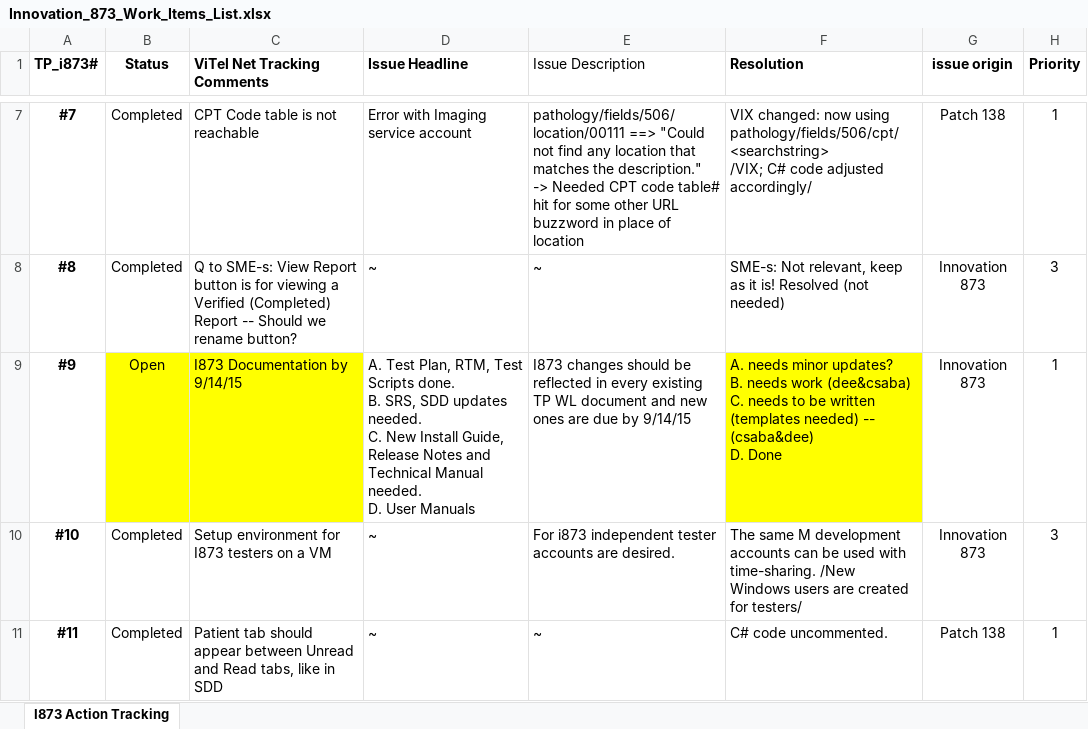
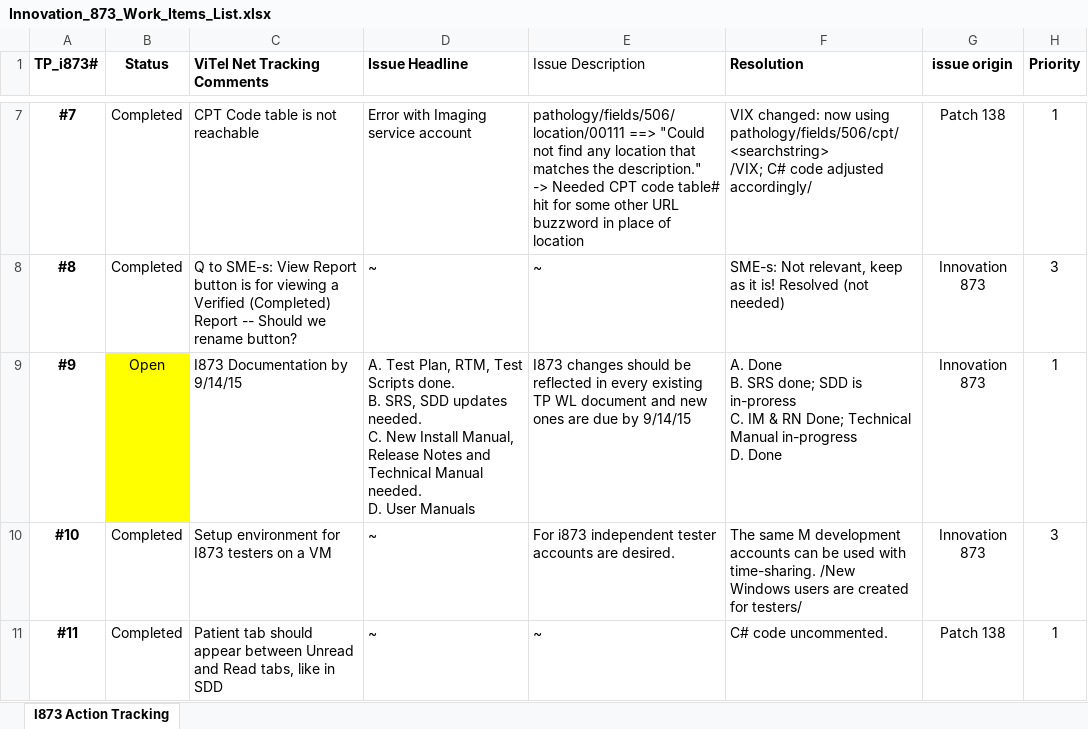
Before and after one commit to VHAINNOVATIONS/Telepathology, an Excel workbook: Documents/PM Documents/Innovation_873_Work_Items_List.xlsx, sheet I873 Action Tracking, drawn as a sheet; only a part is shown, gaps mark what is left out; values as stored, in another font and other column widths than the file's, no borders; table styles not drawn; ↵ is a line break in a cell; the diff covers the shown part only; the diff names each change by its address in the sheet, - before the commit and + after, or states it on an @@ line.

Commit message:
Installation Manual, installables & Relase Notes update
- Installation Manula
- All MSI/EXE/redistributable install file included.
- Added a LAB Package request to known Issues of Release Notes
- added latest work item list in PM documents section

```diff
--- a/Documents/PM Documents/Innovation_873_Work_Items_List.xlsx (sheet I873 Action Tracking)
+++ b/Documents/PM Documents/Innovation_873_Work_Items_List.xlsx (sheet I873 Action Tracking)
-C9 fill: #FFFF00
+C9 fill: none
-D9 (Issue Headline): …New Install Guide, Release Notes…
+D9 (Issue Headline): …New Install Manual, Release Notes…
-F9 (Resolution): A. needs minor updates? ↵ B. needs work (dee&csaba) ↵ C. needs to be written (templates needed) -- (csaba&dee) ↵ D. Done
+F9 (Resolution): A. Done ↵ B. SRS done; SDD is in-proress ↵ C. IM & RN Done; Technical Manual in-progress ↵ D. Done
-F9 fill: #FFFF00
+F9 fill: none
```
Also changed, not shown: 3 edited cells and cell formats elsewhere in this sheet, 9 other files.
